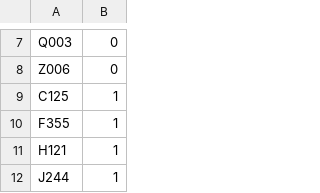
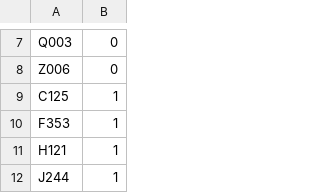
Before and after one commit to farshield/shortcircuit, a CSV file: resources/database/statics.csv, drawn as a sheet; only a part is shown, gaps mark what is left out.

Commit message:
Fix F353 static and class for Unknown systems

```diff
--- a/resources/database/statics.csv
+++ b/resources/database/statics.csv
@@ -9,3 +9,3 @@ Z006;0
 C125;1
-F355;1
+F353;1
 H121;1
```
Also changed, not shown: 6 other files.
